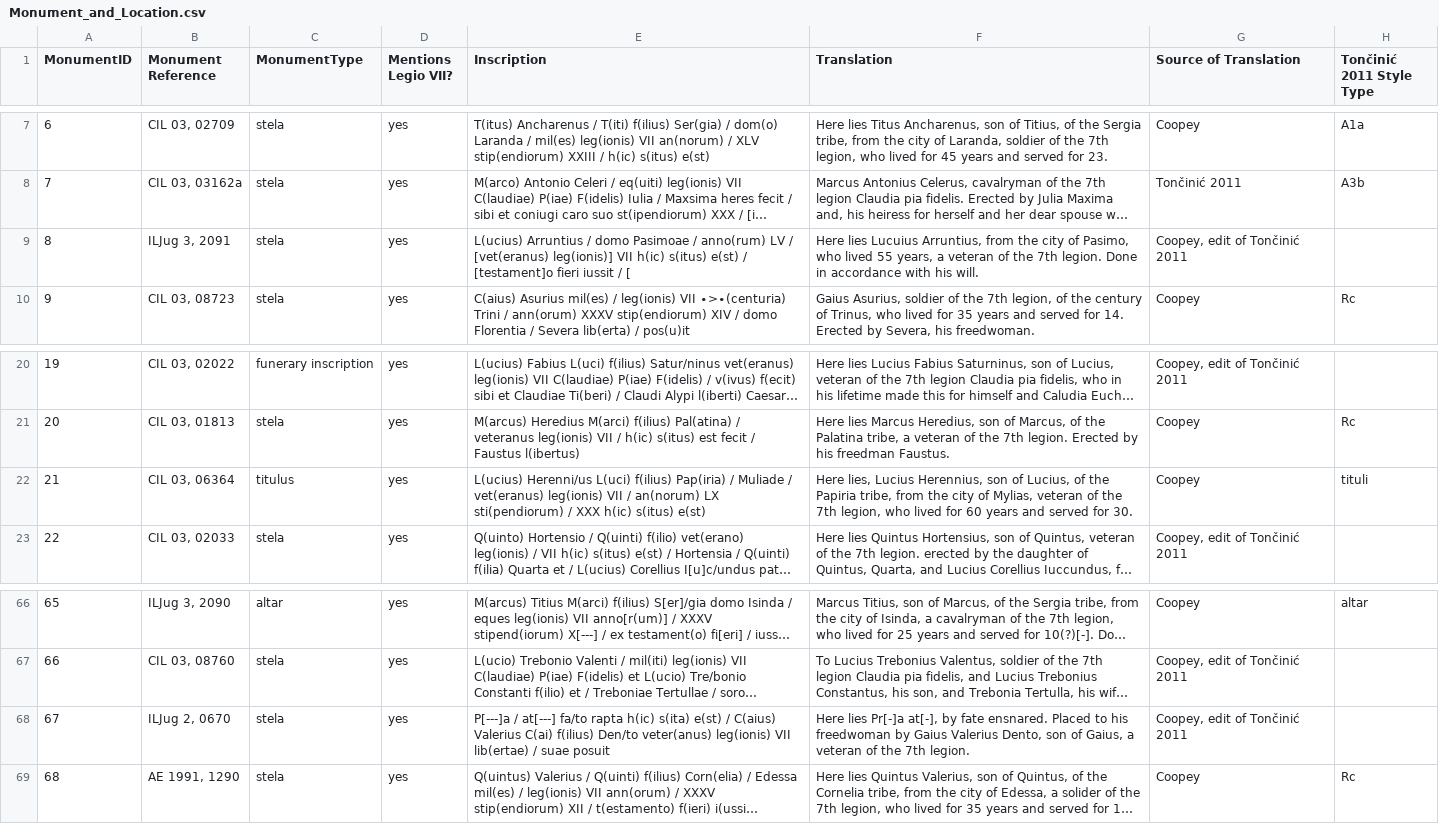
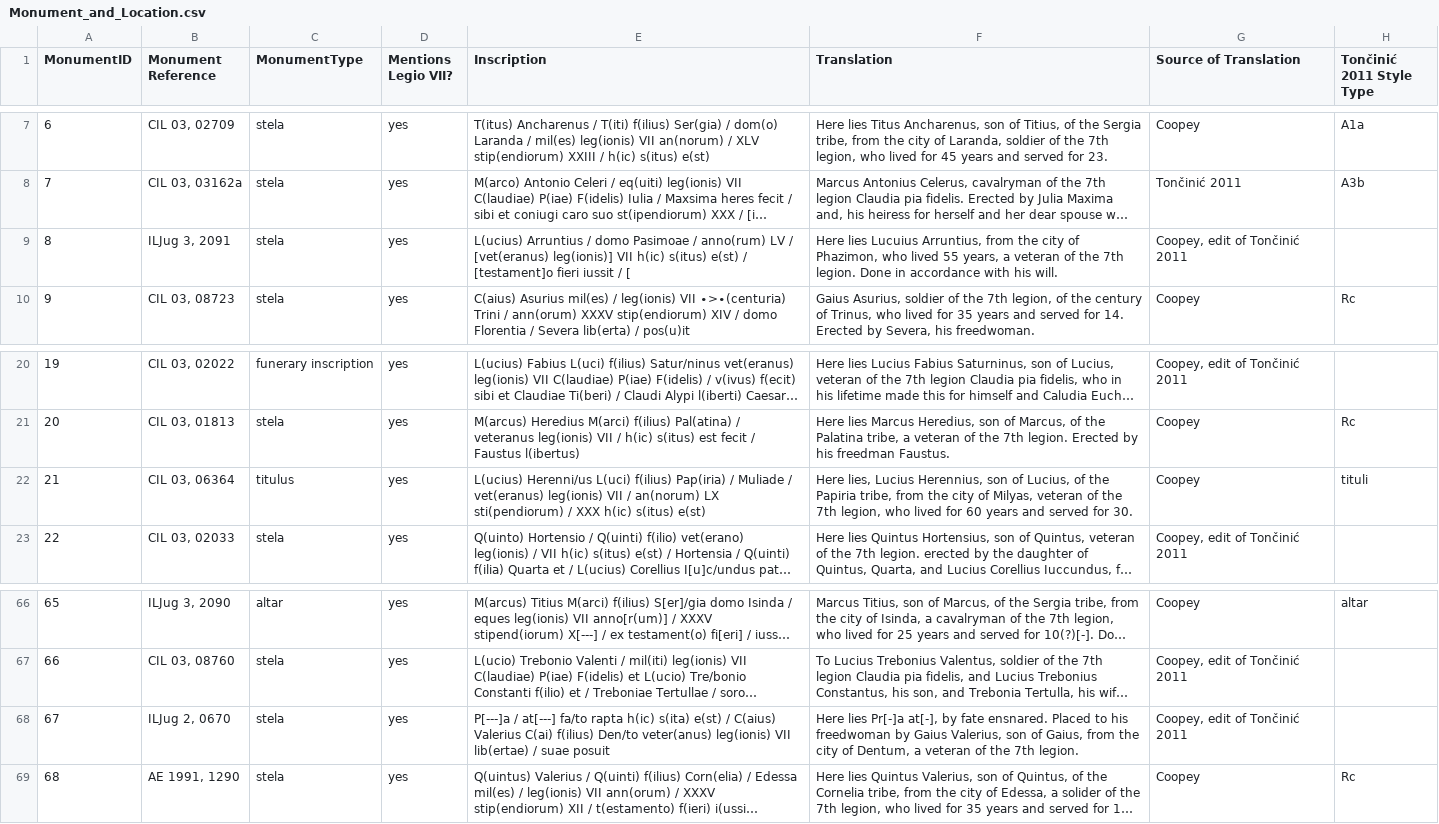
Before and after one commit to EwanSC/BromansCoopey, a CSV file: analysis/Monument_and_Location.csv, drawn as a sheet; only a part is shown, gaps mark what is left out; long unchanged cells end in …; the diff names each change by its address in the sheet, - before the commit and + after, or states it on an @@ line.

```diff
--- a/analysis/Monument_and_Location.csv
+++ b/analysis/Monument_and_Location.csv
-F9 (Translation): …city of Pasimo, who lived…
+F9 (Translation): …city of Phazimon, who lived…
-F22 (Translation): …city of Mylias, veteran of…
+F22 (Translation): …city of Milyas, veteran of…
-F68 (Translation): …by Gaius Valerius Dento, son of Gaius, a veteran…
+F68 (Translation): …by Gaius Valerius, son of Gaius, from the city of Dentum, a veteran…
```
Also changed, not shown: analysis/All_Servicemen.csv, data/LegioServicemen.csv, 7 other files.
